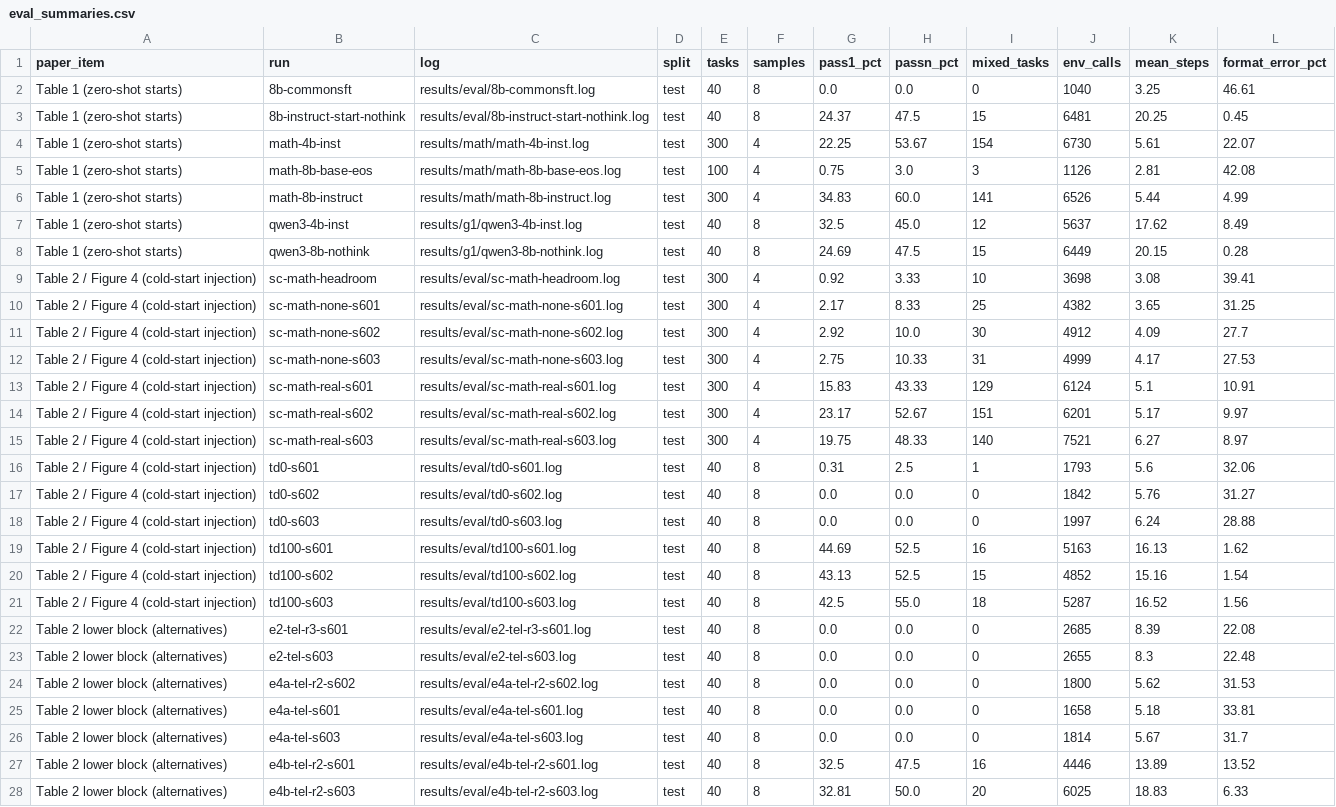
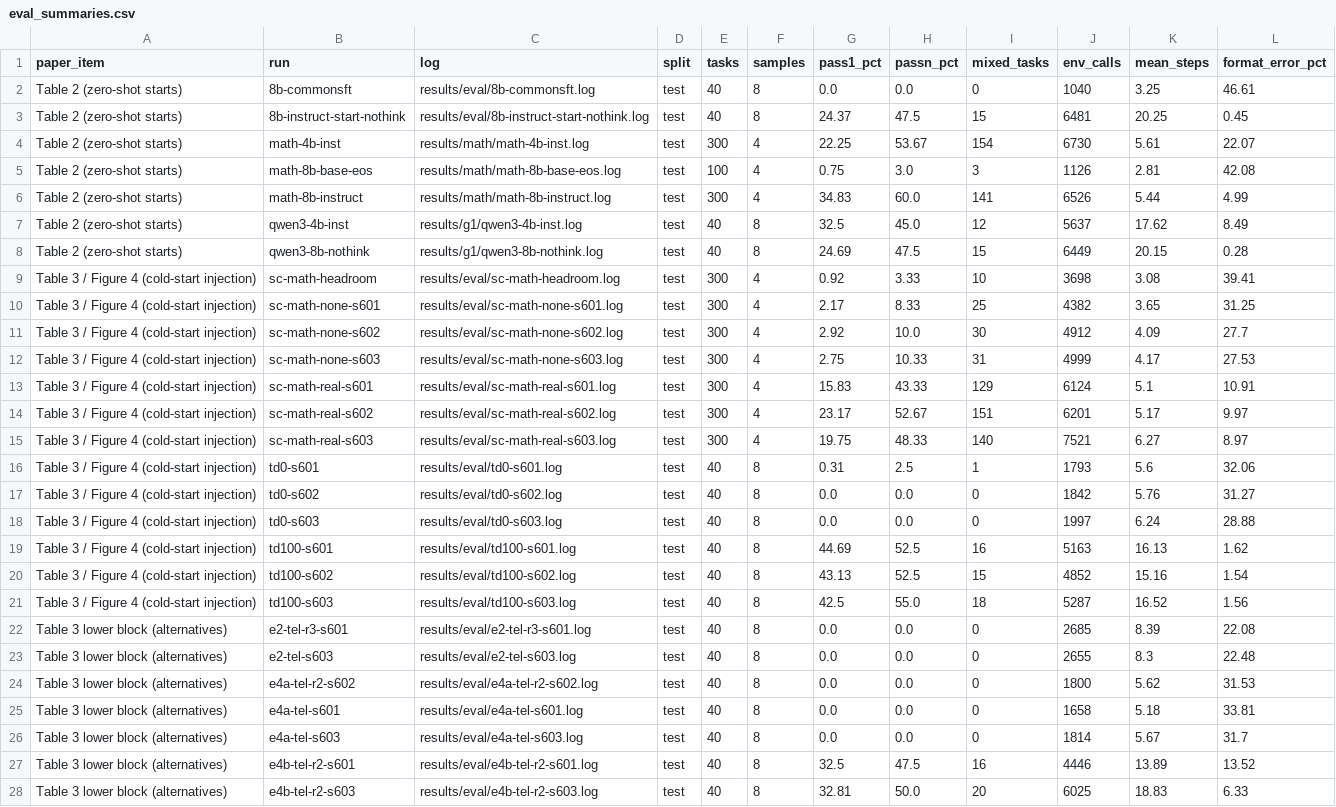
Before and after one commit to KHenryAegis/XPER, a CSV file: data/results/eval_summaries.csv, drawn as a sheet; only a part is shown; the diff covers the shown part only; the diff names each change by its address in the sheet, - before the commit and + after, or states it on an @@ line.

Commit message:
Match table numbers

```diff
--- a/data/results/eval_summaries.csv
+++ b/data/results/eval_summaries.csv
-A2:A8 (paper_item): Table 1 (zero-shot starts)
+A2:A8 (paper_item): Table 2 (zero-shot starts)
-A9:A21 (paper_item): Table 2 / Figure 4 (cold-start injection)
+A9:A21 (paper_item): Table 3 / Figure 4 (cold-start injection)
-A22:A28 (paper_item): Table 2 lower block (alternatives)
+A22:A28 (paper_item): Table 3 lower block (alternatives)
```
Also changed, not shown: 59 edited cells elsewhere in this file, 13 other files.
